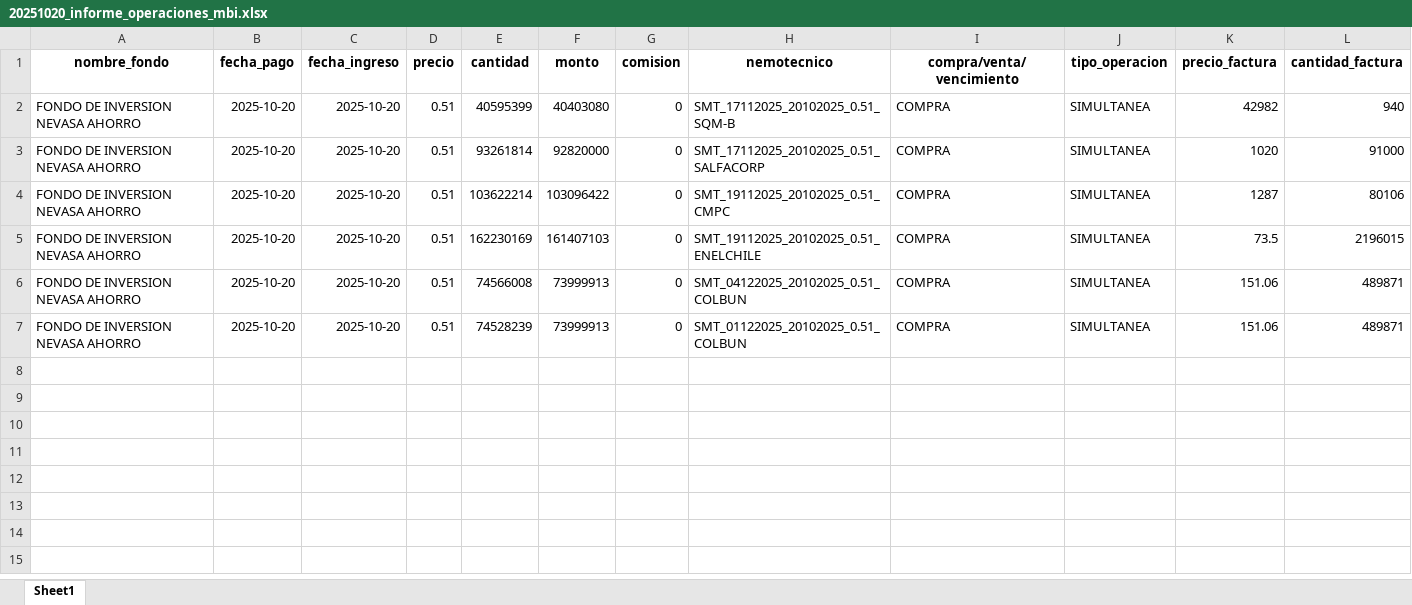
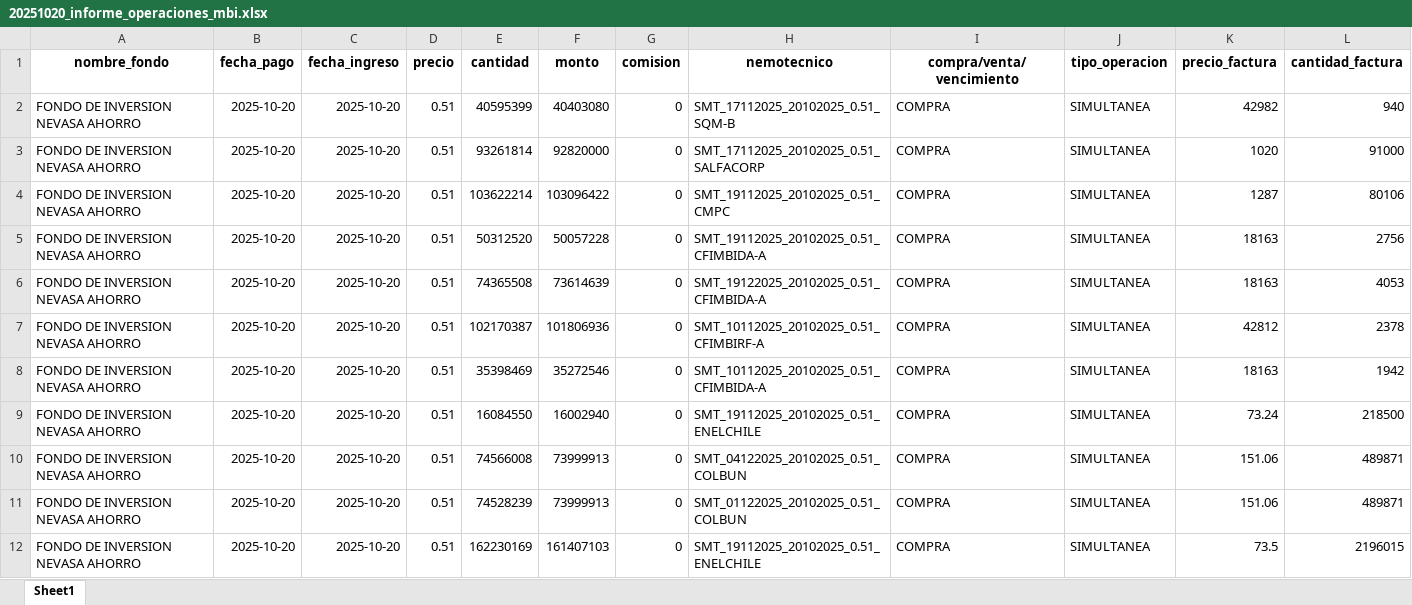
Before and after one commit to Creasys-Risk/parser_delta, an Excel workbook: Nevasa/MBI/20251020/20251020_informe_operaciones_mbi.xlsx, sheet Sheet1, drawn as a sheet; values as stored, in another font and other column widths than the file's, no borders; addresses are those after the commit; the diff names each change by its address in the sheet, - before the commit and + after, or states it on an @@ line.

Commit message:
20251020: Resultados

```diff
--- a/Nevasa/MBI/20251020/20251020_informe_operaciones_mbi.xlsx (sheet Sheet1)
+++ b/Nevasa/MBI/20251020/20251020_informe_operaciones_mbi.xlsx (sheet Sheet1)
+row 5: FONDO DE INVERSION NEVASA AHORRO | 2025-10-20 | 2025-10-20 | 0.51 | 50312520 | 50057228 | 0 | SMT_19112025_20102025_0.51_CFIMBIDA-A | COMPRA | SIMULTANEA | 18163 | 2756
+row 6: FONDO DE INVERSION NEVASA AHORRO | 2025-10-20 | 2025-10-20 | 0.51 | 74365508 | 73614639 | 0 | SMT_19122025_20102025_0.51_CFIMBIDA-A | COMPRA | SIMULTANEA | 18163 | 4053
+row 7: FONDO DE INVERSION NEVASA AHORRO | 2025-10-20 | 2025-10-20 | 0.51 | 102170387 | 101806936 | 0 | SMT_10112025_20102025_0.51_CFIMBIRF-A | COMPRA | SIMULTANEA | 42812 | 2378
+row 8: FONDO DE INVERSION NEVASA AHORRO | 2025-10-20 | 2025-10-20 | 0.51 | 35398469 | 35272546 | 0 | SMT_10112025_20102025_0.51_CFIMBIDA-A | COMPRA | SIMULTANEA | 18163 | 1942
-E9 (cantidad): 162230169
+E9 (cantidad): 16084550
-F9 (monto): 161407103
+F9 (monto): 16002940
-K9 (precio_factura): 73.5
+K9 (precio_factura): 73.24
-L9 (cantidad_factura): 2196015
+L9 (cantidad_factura): 218500
+row 12: FONDO DE INVERSION NEVASA AHORRO | 2025-10-20 | 2025-10-20 | 0.51 | 162230169 | 161407103 | 0 | SMT_19112025_20102025_0.51_ENELCHILE | COMPRA | SIMULTANEA | 73.5 | 2196015
```
